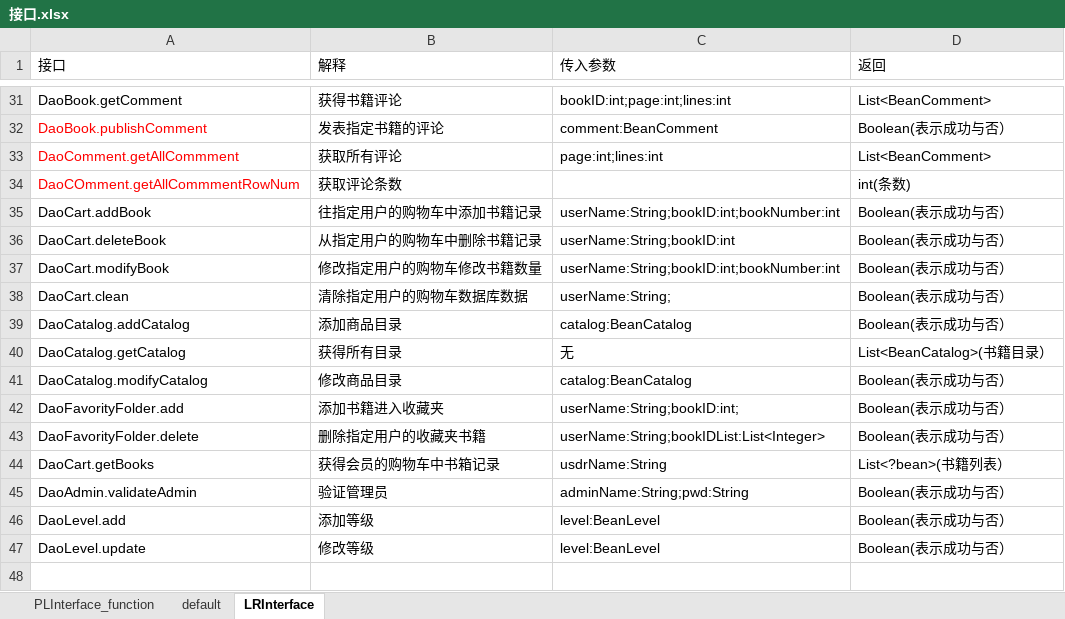
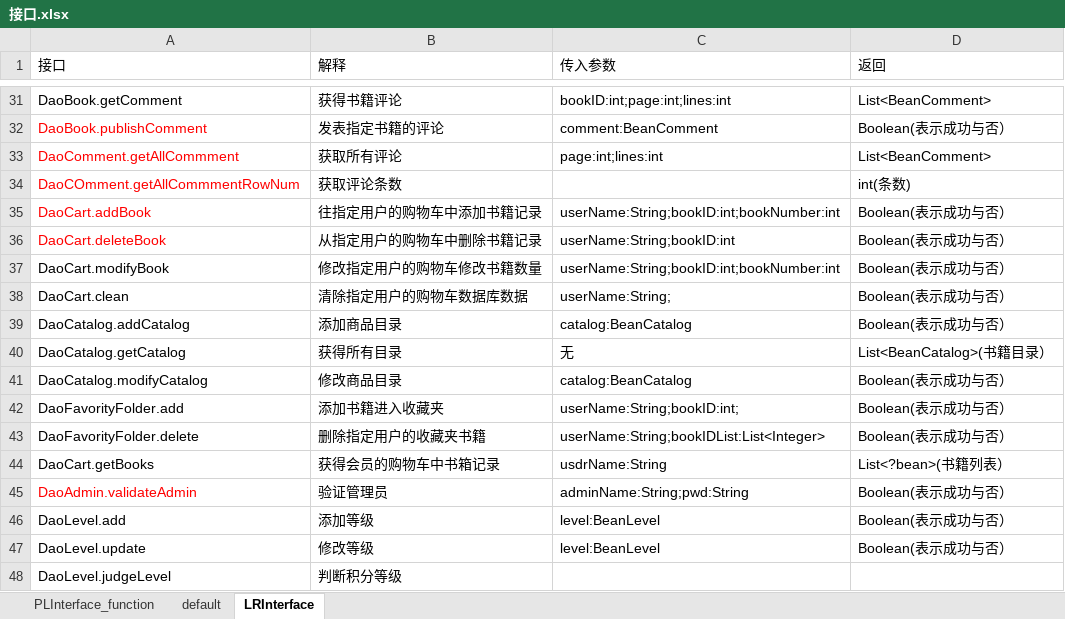
Before and after one commit to SanziShi/Symagic, an Excel workbook: doc/接口.xlsx, sheet LRInterface, drawn as a sheet; only a part is shown, gaps mark what is left out; values as stored, in another font and other column widths than the file's, no borders; the diff names each change by its address in the sheet, - before the commit and + after, or states it on an @@ line.

Commit message:
tianjia DBI.xlsx

```diff
--- a/doc/接口.xlsx (sheet LRInterface)
+++ b/doc/接口.xlsx (sheet LRInterface)
-A35:A36 text colour: black
+A35:A36 text colour: #FF0000
-A45 text colour: black
+A45 text colour: #FF0000
+row 48: DaoLevel.judgeLevel | 判断积分等级
```
Also changed, not shown: 7 other files.
